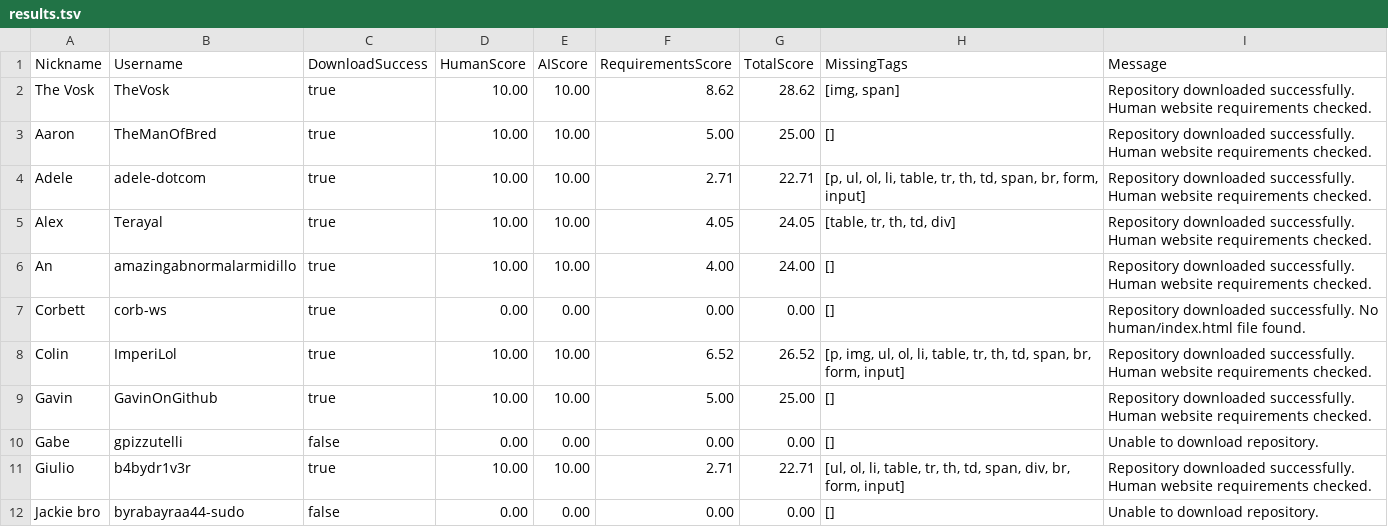
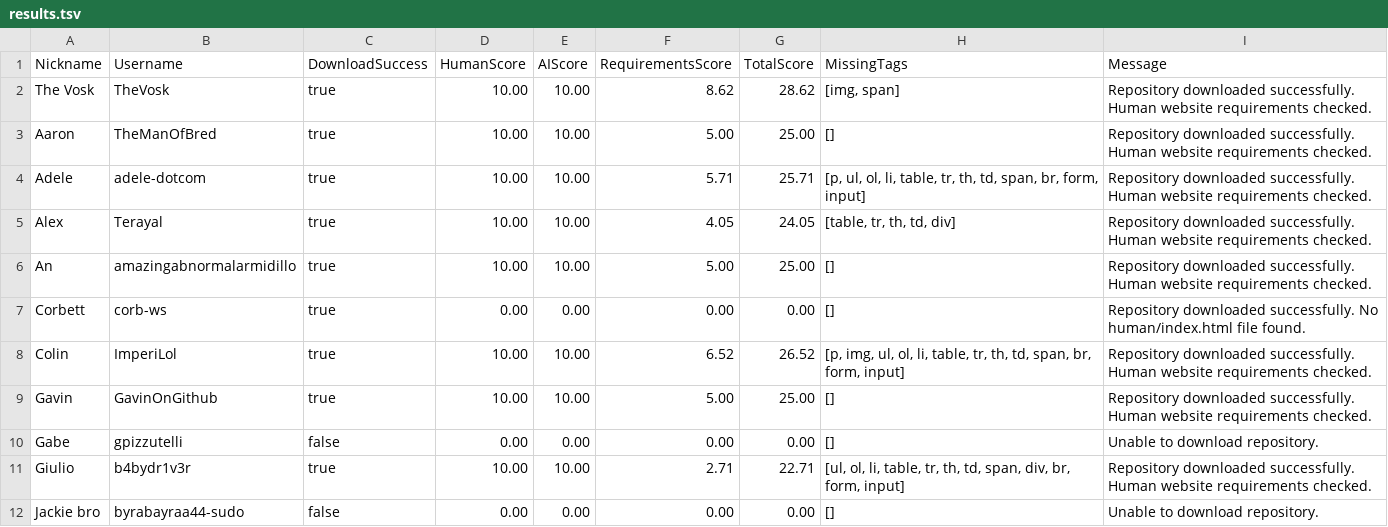
Before and after one commit to benkrokower/benkrokower.github.io, a TSV file: csp/results.tsv, drawn as a sheet; only a part is shown.

```diff
--- a/csp/results.tsv
+++ b/csp/results.tsv
@@ -3,5 +3,5 @@ The Vosk	TheVosk	true	10.00	10.00	8.62	28.62	[img, span]	Repository downloaded s
 Aaron	TheManOfBred	true	10.00	10.00	5.00	25.00	[]	Repository downloaded successfully. Human website requirements checked.
-Adele	adele-dotcom	true	10.00	10.00	2.71	22.71	[p, ul, ol, li, table, tr, th, td, span, br, form, input]	Repository downloaded successfully. Human website requirements checked.
+Adele	adele-dotcom	true	10.00	10.00	5.71	25.71	[p, ul, ol, li, table, tr, th, td, span, br, form, input]	Repository downloaded successfully. Human website requirements checked.
 Alex	Terayal	true	10.00	10.00	4.05	24.05	[table, tr, th, td, div]	Repository downloaded successfully. Human website requirements checked.
-An	amazingabnormalarmidillo	true	10.00	10.00	4.00	24.00	[]	Repository downloaded successfully. Human website requirements checked.
+An	amazingabnormalarmidillo	true	10.00	10.00	5.00	25.00	[]	Repository downloaded successfully. Human website requirements checked.
 Corbett	corb-ws	true	0.00	0.00	0.00	0.00	[]	Repository downloaded successfully. No human/index.html file found.
```
Also changed, not shown: 8 other files.
